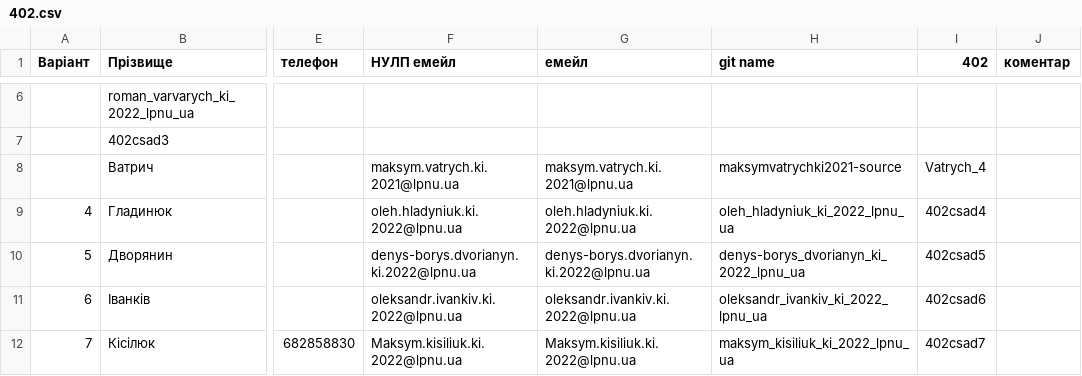
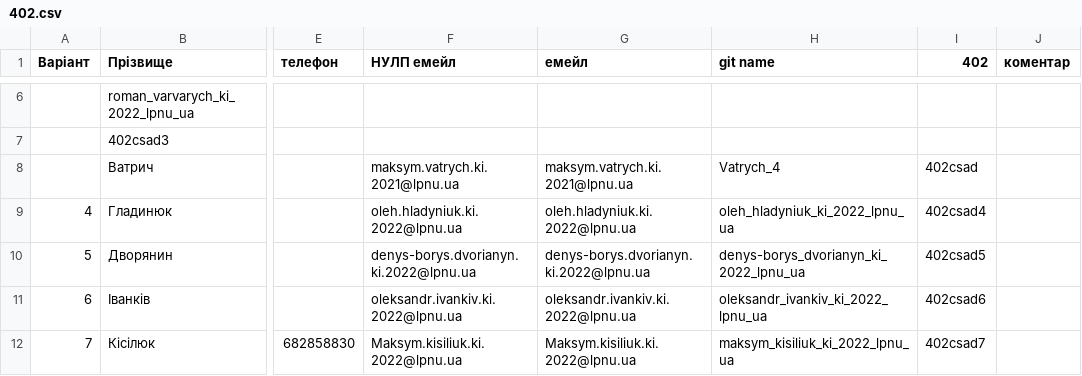
Before and after one commit to maksymvatrychki2021-source/402csad, a CSV file: input/402.csv, drawn as a sheet; only a part is shown, gaps mark what is left out; the diff names each change by its address in the sheet, - before the commit and + after, or states it on an @@ line.

Commit message:
Update via Apps Script

```diff
--- a/input/402.csv
+++ b/input/402.csv
-H8 (git name): maksymvatrychki2021-source
+H8 (git name): Vatrych_4
-I8 (402): Vatrych_4
+I8 (402): 402csad
```
